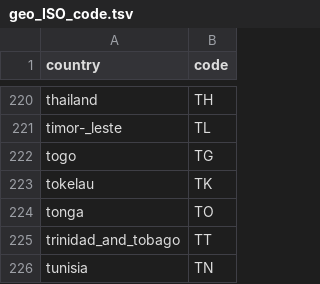
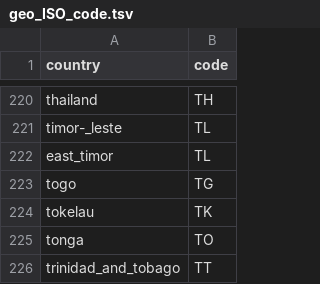
Before and after one commit to nextstrain/fauna, a TSV file: source-data/geo_ISO_code.tsv, drawn as a sheet; only a part is shown, gaps mark what is left out; the shorter side is filled out with more unchanged rows; the diff names each change by its address in the sheet, - before the commit and + after, or states it on an @@ line.

```diff
--- a/source-data/geo_ISO_code.tsv
+++ b/source-data/geo_ISO_code.tsv
+row 222: east_timor | TL
```
Also changed, not shown: 2 other files.
